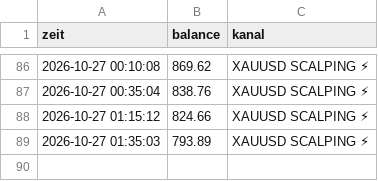
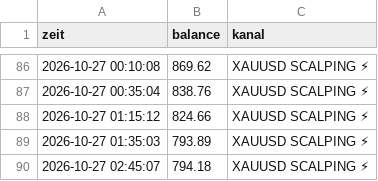
Before and after one commit to DerManagerBerlin/teletrader_code, a CSV file: kontostand.csv, drawn as a sheet; only a part is shown, gaps mark what is left out; the diff names each change by its address in the sheet, - before the commit and + after, or states it on an @@ line.

```diff
--- a/kontostand.csv
+++ b/kontostand.csv
+row 90: 2026-10-27 02:45:07 | 794.18 | XAUUSD SCALPING ⚡
```
Also changed, not shown: 2 other files.
